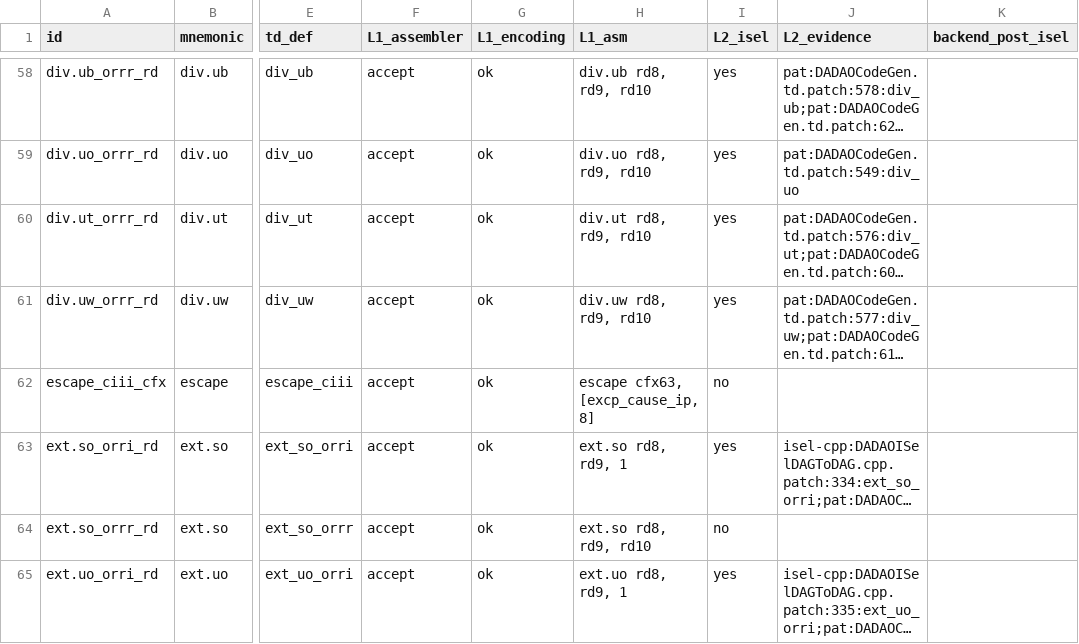
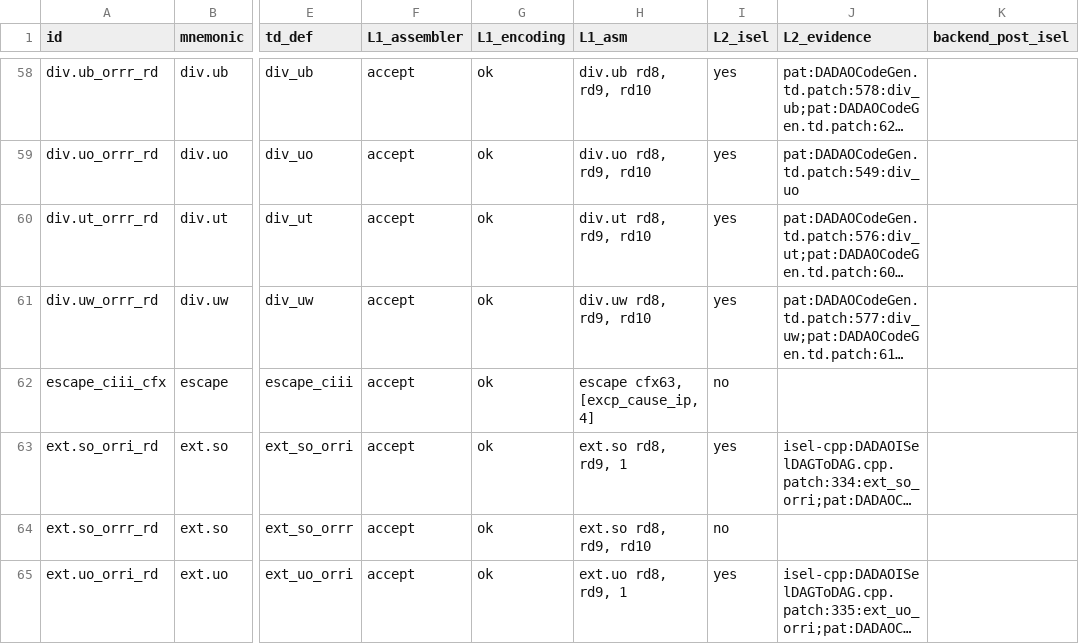
Before and after one commit to gxt/DADAO-v5, a TSV file: tools/llvm/llvm-isa-backend-matrix.tsv, drawn as a sheet; only a part is shown, gaps mark what is left out; long unchanged cells end in …; the diff names each change by its address in the sheet, - before the commit and + after, or states it on an @@ line.

Commit message:
feat(spec): SPEC-180t escape 偏移限制（已验证）

```diff
--- a/tools/llvm/llvm-isa-backend-matrix.tsv
+++ b/tools/llvm/llvm-isa-backend-matrix.tsv
-H62 (L1_asm): escape cfx63, [excp_cause_ip, 8]
+H62 (L1_asm): escape cfx63, [excp_cause_ip, 4]
```
Also changed, not shown: 27 other files.
